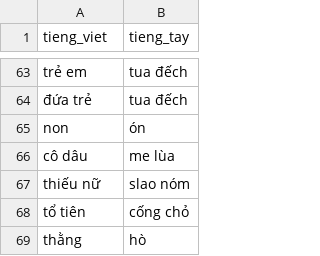
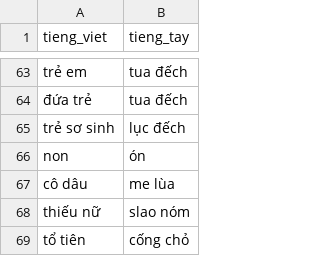
Before and after one commit to maduc238/viet_to_tay, a CSV file: dictionary/danh xưng.csv, drawn as a sheet; only a part is shown, gaps mark what is left out; the shorter side is filled out with more unchanged rows; the diff names each change by its address in the sheet, - before the commit and + after, or states it on an @@ line.

```diff
--- a/dictionary/danh xưng.csv
+++ b/dictionary/danh xưng.csv
+row 65: trẻ sơ sinh | lục đếch
```
Also changed, not shown: dictionary/số đếm - thời gian.csv, dictionary/sự vật.csv, 5 other files.
